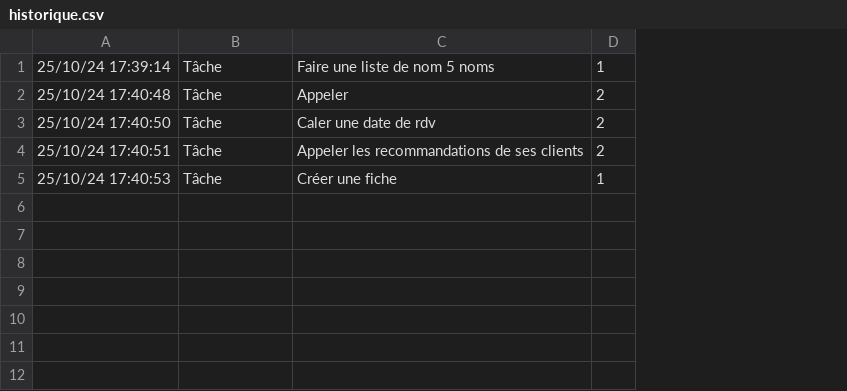
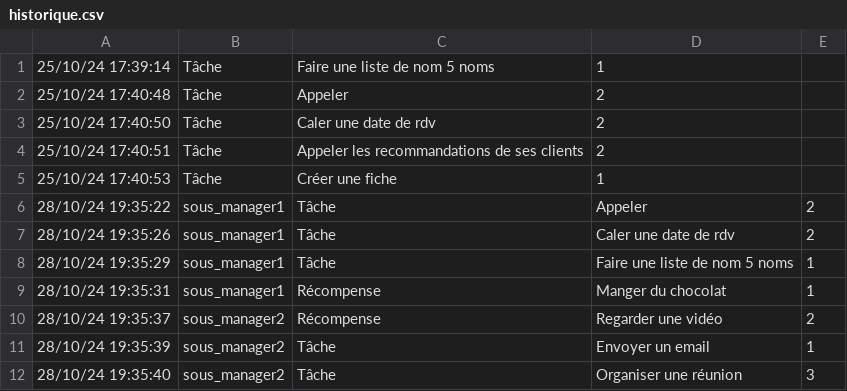
Before and after one commit to MelodyDuplaix/manager_tasks, a CSV file: historique.csv, drawn as a sheet; addresses are those after the commit; the diff names each change by its address in the sheet, - before the commit and + after, or states it on an @@ line.

Commit message:
Ajout de la possibilité d'avoir plusieurs sous managers avec données séparées

```diff
--- a/historique.csv
+++ b/historique.csv
+column D, rows 1-5: 1 | 2 | 2 | 2 | 1
-E1: 1
+E1: (empty)
-E2:E4: 2
+E2:E4: (empty)
-E5: 1
+E5: (empty)
+row 6: 28/10/24 19:35:22 | sous_manager1 | Tâche | Appeler | 2
+row 7: 28/10/24 19:35:26 | sous_manager1 | Tâche | Caler une date de rdv | 2
+row 8: 28/10/24 19:35:29 | sous_manager1 | Tâche | Faire une liste de nom 5 noms | 1
+row 9: 28/10/24 19:35:31 | sous_manager1 | Récompense | Manger du chocolat | 1
+row 10: 28/10/24 19:35:37 | sous_manager2 | Récompense | Regarder une vidéo | 2
+row 11: 28/10/24 19:35:39 | sous_manager2 | Tâche | Envoyer un email | 1
+row 12: 28/10/24 19:35:40 | sous_manager2 | Tâche | Organiser une réunion | 3
```
Also changed, not shown: 7 other files.
